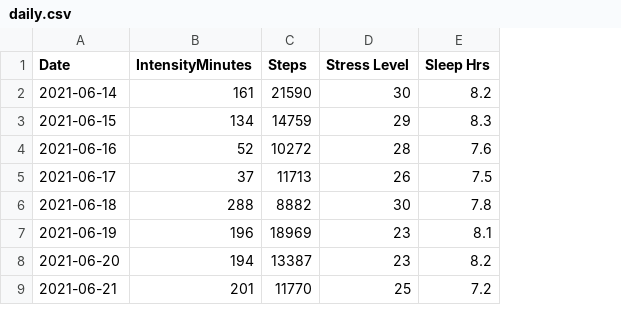
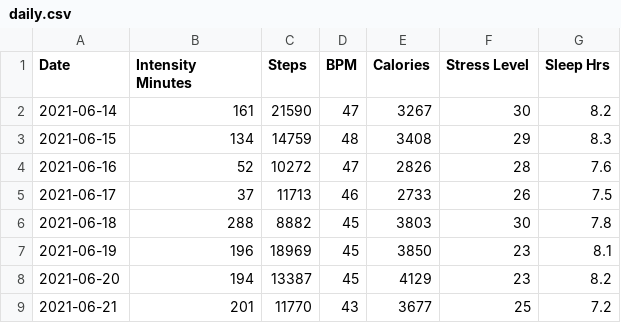
Before and after one commit to jace-kline/math582-finalproject, a CSV file: data/cleaned/daily.csv, drawn as a sheet; only a part is shown; the diff names each change by its address in the sheet, - before the commit and + after, or states it on an @@ line.

```diff
--- a/data/cleaned/daily.csv
+++ b/data/cleaned/daily.csv
+column D (BPM), rows 2-9: 47 | 48 | 47 | 46 | 45 | 45 | 45 | 43
+column E (Calories), rows 2-9: 3267 | 3408 | 2826 | 2733 | 3803 | 3850 | 4129 | 3677
-B1: IntensityMinutes
+B1: Intensity Minutes
```
Also changed, not shown: data/cleaned/weekly.csv, 4 other files.
